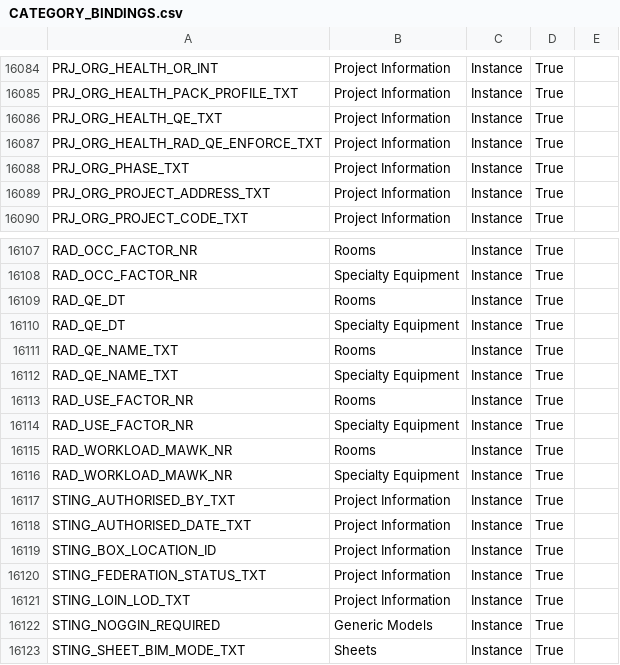
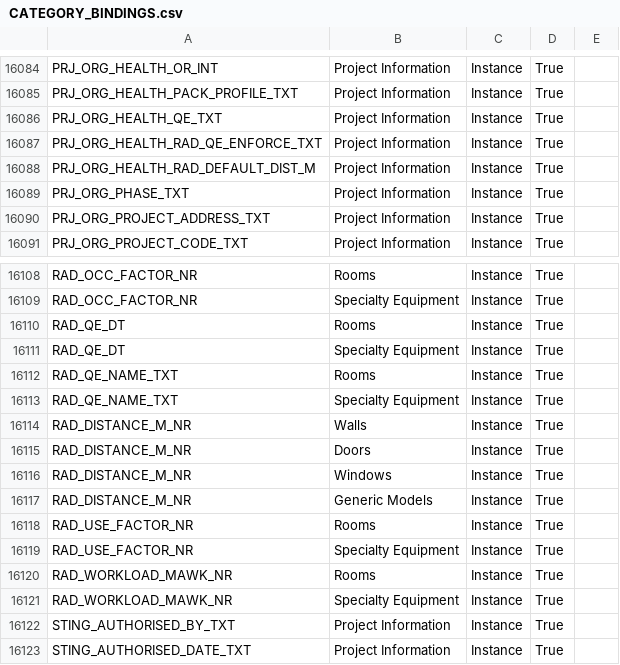
Before and after one commit to beckykyomugisha/STINGTOOLS, a CSV file: StingTools/Data/CATEGORY_BINDINGS.csv, drawn as a sheet; only a part is shown, gaps mark what is left out; the shorter side is filled out with more unchanged rows; the diff names each change by its address in the sheet, - before the commit and + after, or states it on an @@ line.

```diff
--- a/StingTools/Data/CATEGORY_BINDINGS.csv
+++ b/StingTools/Data/CATEGORY_BINDINGS.csv
+row 16088: PRJ_ORG_HEALTH_RAD_DEFAULT_DIST_M | Project Information | Instance | True
+row 16114: RAD_DISTANCE_M_NR | Walls | Instance | True
+row 16115: RAD_DISTANCE_M_NR | Doors | Instance | True
+row 16116: RAD_DISTANCE_M_NR | Windows | Instance | True
+row 16117: RAD_DISTANCE_M_NR | Generic Models | Instance | True
```
Also changed, not shown: StingTools/Data/MR_PARAMETERS.csv, 2 other files.
